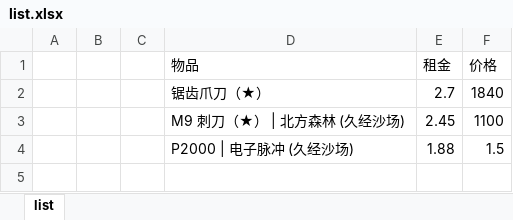
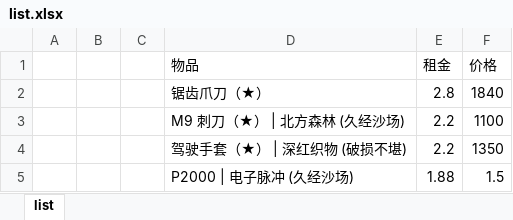
Before and after one commit to jiaqi-Sun2020/python, an Excel workbook: 获取数据/list.xlsx, sheet list, drawn as a sheet; values as stored, in another font and other column widths than the file's, no borders; the diff names each change by its address in the sheet, - before the commit and + after, or states it on an @@ line.

```diff
--- a/获取数据/list.xlsx (sheet list)
+++ b/获取数据/list.xlsx (sheet list)
-E2 (租金): 2.7
+E2 (租金): 2.8
-E3 (租金): 2.45
+E3 (租金): 2.2
+row 4:  |  |  | 驾驶手套（★） | 深红织物 (破损不堪) | 2.2 | 1350
```
Also changed, not shown: 1 other file.
